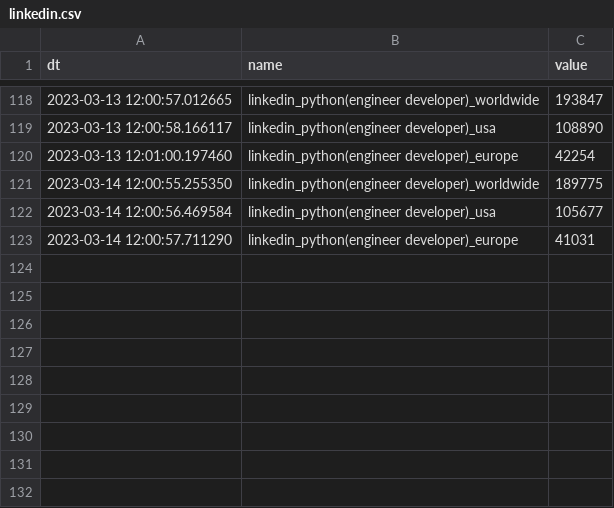
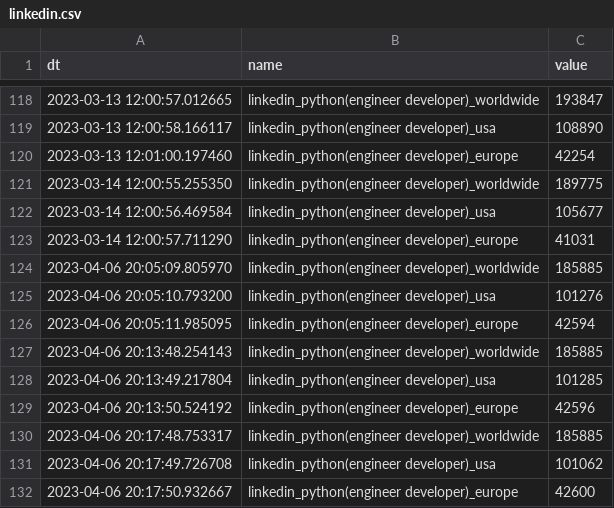
Before and after one commit to aljeshishe/crawler, a CSV file: resources/backup/linkedin.csv, drawn as a sheet; only a part is shown, gaps mark what is left out.

Commit message:
simplified backup/restore

```diff
--- a/resources/backup/linkedin.csv
+++ b/resources/backup/linkedin.csv
@@ -123 +123,10 @@ dt,name,value
 2023-03-14 12:00:57.711290,linkedin_python(engineer developer)_europe,41031
+2023-04-06 20:05:09.805970,linkedin_python(engineer developer)_worldwide,185885
+2023-04-06 20:05:10.793200,linkedin_python(engineer developer)_usa,101276
+2023-04-06 20:05:11.985095,linkedin_python(engineer developer)_europe,42594
+2023-04-06 20:13:48.254143,linkedin_python(engineer developer)_worldwide,185885
+2023-04-06 20:13:49.217804,linkedin_python(engineer developer)_usa,101285
+2023-04-06 20:13:50.524192,linkedin_python(engineer developer)_europe,42596
+2023-04-06 20:17:48.753317,linkedin_python(engineer developer)_worldwide,185885
+2023-04-06 20:17:49.726708,linkedin_python(engineer developer)_usa,101062
+2023-04-06 20:17:50.932667,linkedin_python(engineer developer)_europe,42600
```
Also changed, not shown: resources/backup/hh.csv, 2 other files.
